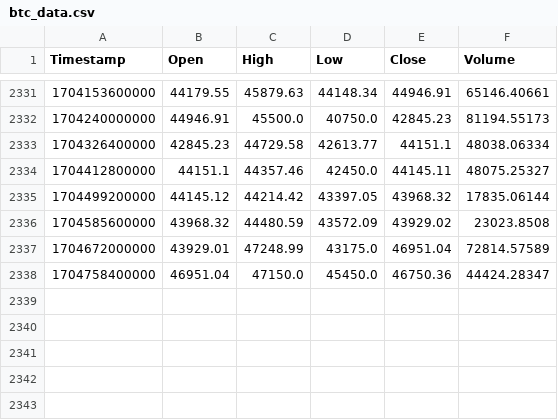
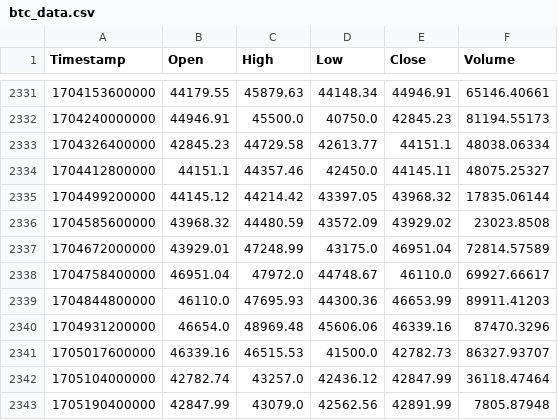
Before and after one commit to xwonderwallx/reforcasting, a CSV file: modules/handlers/btc_data.csv, drawn as a sheet; only a part is shown, gaps mark what is left out.

```diff
--- a/modules/handlers/btc_data.csv
+++ b/modules/handlers/btc_data.csv
@@ -2337,2 +2337,7 @@ Timestamp,Open,High,Low,Close,Volume
 1704672000000,43929.01,47248.99,43175.0,46951.04,72814.57589
-1704758400000,46951.04,47150.0,45450.0,46750.36,44424.28347
+1704758400000,46951.04,47972.0,44748.67,46110.0,69927.66617
+1704844800000,46110.0,47695.93,44300.36,46653.99,89911.41203
+1704931200000,46654.0,48969.48,45606.06,46339.16,87470.3296
+1705017600000,46339.16,46515.53,41500.0,42782.73,86327.93707
+1705104000000,42782.74,43257.0,42436.12,42847.99,36118.47464
+1705190400000,42847.99,43079.0,42562.56,42891.99,7805.87948
```
Also changed, not shown: 17 other files.
